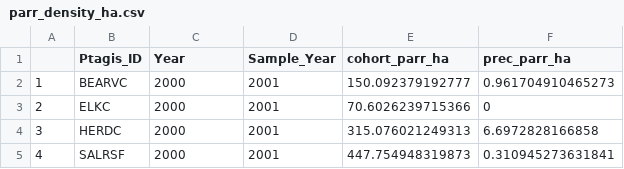
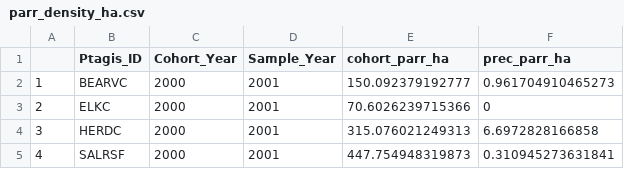
Before and after one commit to sujijanguw/Precocious_Chinook_Parr_IWF, a CSV file: assembled/parr_density_ha.csv, drawn as a sheet; only a part is shown.

Commit message:
Updated column names

```diff
--- a/assembled/parr_density_ha.csv
+++ b/assembled/parr_density_ha.csv
@@ -1,2 +1,2 @@
-"","Ptagis_ID","Year","Sample_Year","cohort_parr_ha","prec_parr_ha"
+"","Ptagis_ID","Cohort_Year","Sample_Year","cohort_parr_ha","prec_parr_ha"
 "1","BEARVC",2000,2001,150.092379192777,0.961704910465273
```
